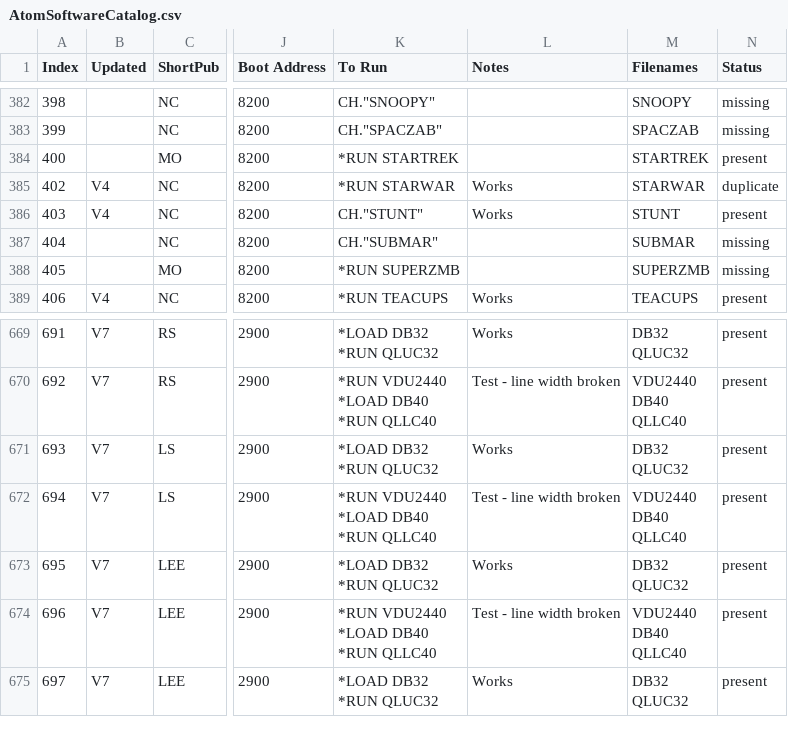
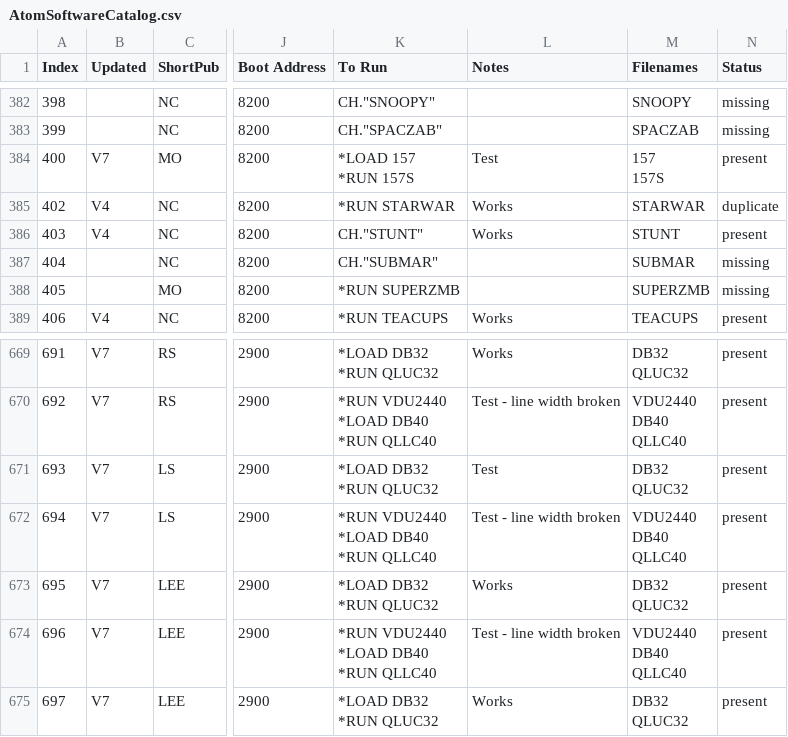
Before and after one commit to hoglet67/AtomSoftwareArchive, a CSV file: catalog/AtomSoftwareCatalog.csv, drawn as a sheet; only a part is shown, gaps mark what is left out; ↵ is a line break in a cell; the diff names each change by its address in the sheet, - before the commit and + after, or states it on an @@ line.

Commit message:
Updated Magnus Olsen Star Trek IV

```diff
--- a/catalog/AtomSoftwareCatalog.csv
+++ b/catalog/AtomSoftwareCatalog.csv
-B384 (Updated): (empty)
+B384 (Updated): V7
-K384 (To Run): *RUN STARTREK
+K384 (To Run): *LOAD 157 ↵ *RUN 157S
-L384 (Notes): (empty)
+L384 (Notes): Test
-M384 (Filenames): STARTREK
+M384 (Filenames): 157 ↵ 157S
-L671 (Notes): Works
+L671 (Notes): Test
```
